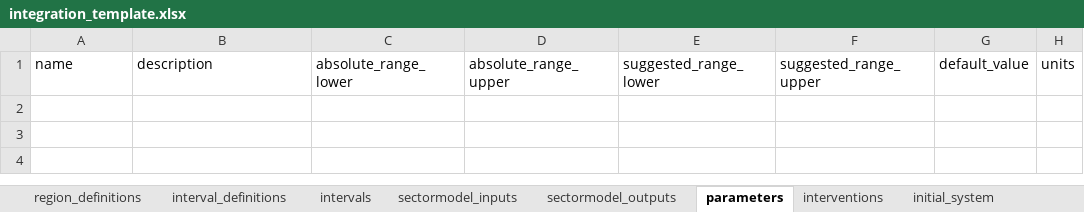
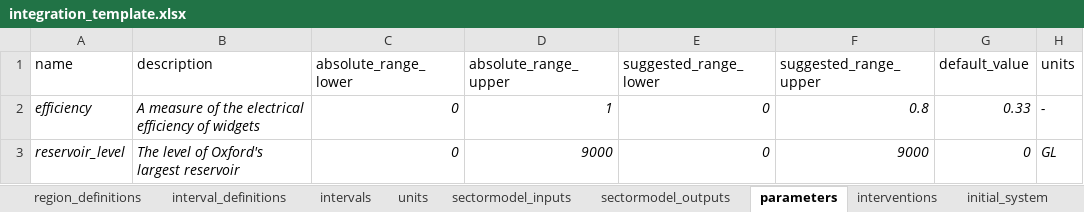
Before and after one commit to nismod/nismod.github.io, an Excel workbook: files/integration_template.xlsx, sheet parameters, drawn as a sheet; values as stored, in another font and other column widths than the file's, no borders; the diff names each change by its address in the sheet, - before the commit and + after, or states it on an @@ line.

```diff
--- a/files/integration_template.xlsx (sheet parameters)
+++ b/files/integration_template.xlsx (sheet parameters)
+sheet tab: units
+row 2: efficiency | A measure of the electrical efficiency of widgets | 0 | 1 | 0 | 0.8 | 0.33 | -
+row 3: reservoir_level | The level of Oxford's largest reservoir | 0 | 9000 | 0 | 9000 | 0 | GL
```
Also changed, not shown: sheet scenario_definitions, sheet interventions, sheet scenario, sheet sectormodel_outputs, sheet sectormodel_inputs, sheet intervals, 4 more sheets, 1 other file.
